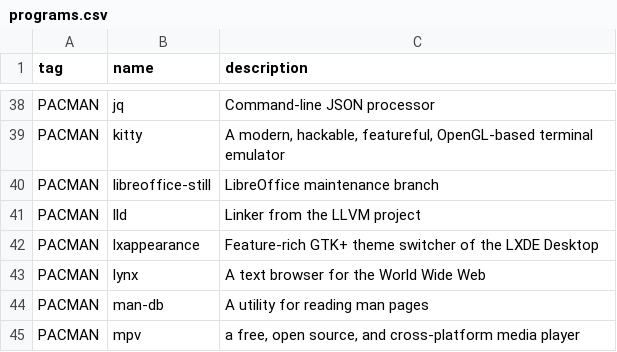
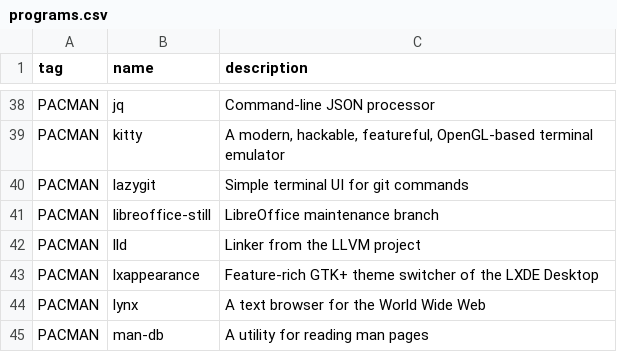
Before and after one commit to oniani/dot, a CSV file: programs.csv, drawn as a sheet; only a part is shown, gaps mark what is left out; the shorter side is filled out with more unchanged rows.

```diff
--- a/programs.csv
+++ b/programs.csv
@@ -39,2 +39,3 @@ PACMAN,jq,"Command-line JSON processor"
 PACMAN,kitty,"A modern, hackable, featureful, OpenGL-based terminal emulator"
+PACMAN,lazygit,"Simple terminal UI for git commands"
 PACMAN,libreoffice-still,"LibreOffice maintenance branch"
```
Also changed, not shown: 5 other files.
